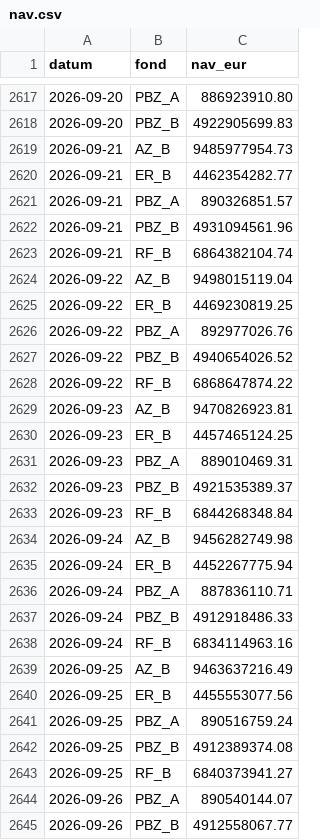
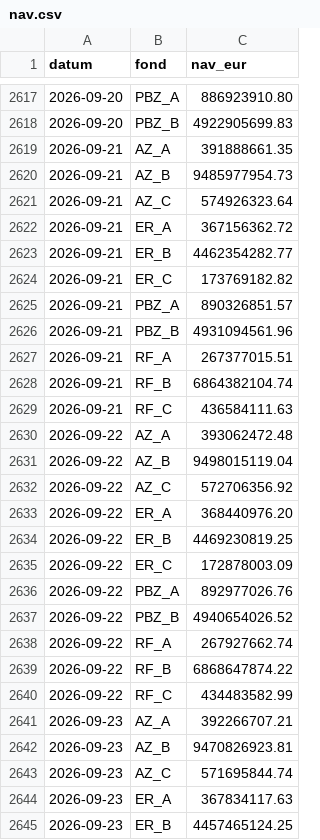
Before and after one commit to luksakurtela2-bot/koei, a CSV file: data/nav.csv, drawn as a sheet; only a part is shown, gaps mark what is left out; the shorter side is filled out with more unchanged rows; the diff covers the shown part only.

```diff
--- a/data/nav.csv
+++ b/data/nav.csv
@@ -2618,13 +2618,28 @@ datum,fond,nav_eur
 2026-09-20,PBZ_B,4922905699.83
+2026-09-21,AZ_A,391888661.35
 2026-09-21,AZ_B,9485977954.73
+2026-09-21,AZ_C,574926323.64
+2026-09-21,ER_A,367156362.72
 2026-09-21,ER_B,4462354282.77
+2026-09-21,ER_C,173769182.82
 2026-09-21,PBZ_A,890326851.57
 2026-09-21,PBZ_B,4931094561.96
+2026-09-21,RF_A,267377015.51
 2026-09-21,RF_B,6864382104.74
+2026-09-21,RF_C,436584111.63
+2026-09-22,AZ_A,393062472.48
 2026-09-22,AZ_B,9498015119.04
+2026-09-22,AZ_C,572706356.92
+2026-09-22,ER_A,368440976.20
 2026-09-22,ER_B,4469230819.25
+2026-09-22,ER_C,172878003.09
 2026-09-22,PBZ_A,892977026.76
 2026-09-22,PBZ_B,4940654026.52
+2026-09-22,RF_A,267927662.74
 2026-09-22,RF_B,6868647874.22
+2026-09-22,RF_C,434483582.99
+2026-09-23,AZ_A,392266707.21
 2026-09-23,AZ_B,9470826923.81
+2026-09-23,AZ_C,571695844.74
+2026-09-23,ER_A,367834117.63
 2026-09-23,ER_B,4457465124.25
```
Also changed, not shown: 30 added rows elsewhere in this file, data/holdings.csv, data/zse_KODT.csv, 3 other files.
